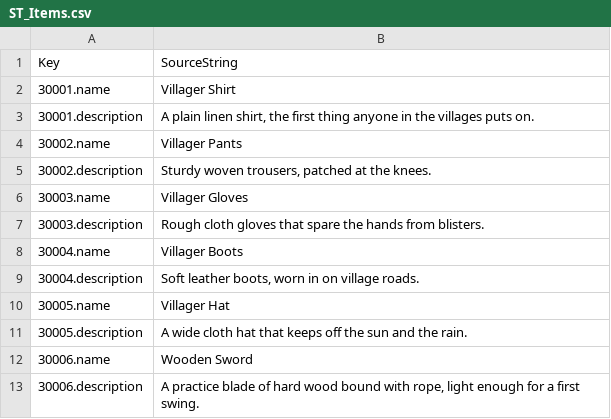
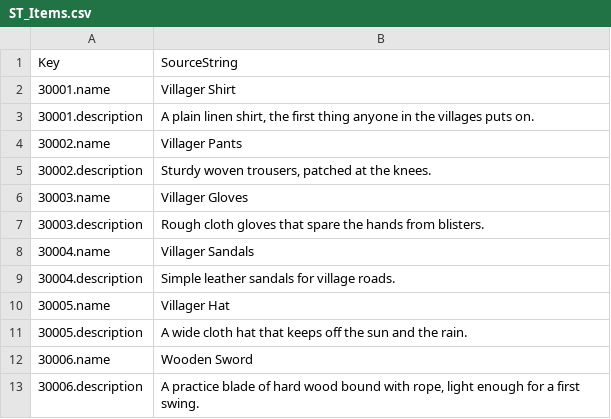
Before and after one commit to MobiusDevelopment/Alverion, a CSV file: Client/Content/Localization/StringTables/ST_Items.csv, drawn as a sheet.

```diff
--- a/Client/Content/Localization/StringTables/ST_Items.csv
+++ b/Client/Content/Localization/StringTables/ST_Items.csv
@@ -7,4 +7,4 @@ Key,SourceString
 "30003.description","Rough cloth gloves that spare the hands from blisters."
-"30004.name","Villager Boots"
-"30004.description","Soft leather boots, worn in on village roads."
+"30004.name","Villager Sandals"
+"30004.description","Simple leather sandals for village roads."
 "30005.name","Villager Hat"
```
Also changed, not shown: Client/Content/Items/Items.csv, 43 other files.
